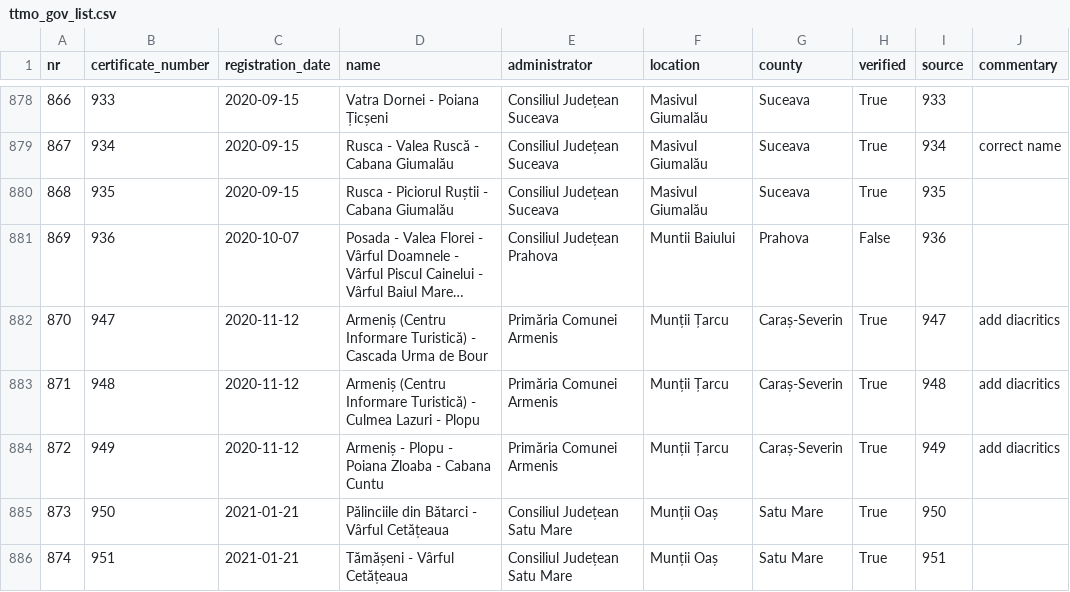
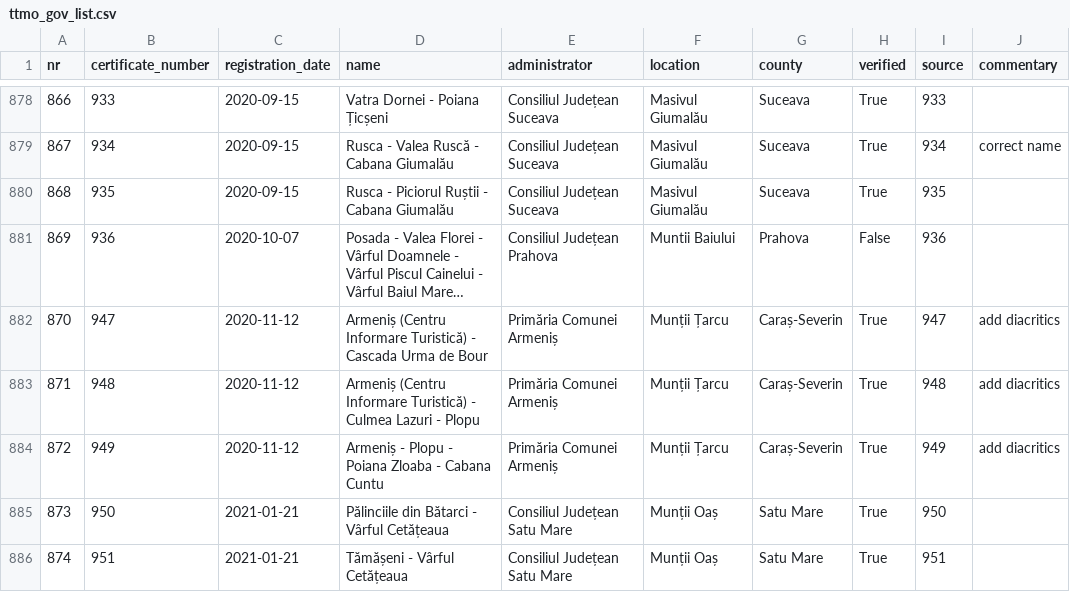
Before and after one commit to communitypoweredbydlot/ttmo-gov-list, a CSV file: data/clean/turism_gov_ro/verification/ttmo_gov_list.csv, drawn as a sheet; only a part is shown, gaps mark what is left out; long unchanged cells end in …; the diff names each change by its address in the sheet, - before the commit and + after, or states it on an @@ line.

Commit message:
Add diacritics to valid dataset

```diff
--- a/data/clean/turism_gov_ro/verification/ttmo_gov_list.csv
+++ b/data/clean/turism_gov_ro/verification/ttmo_gov_list.csv
-E882:E884 (administrator): Primăria Comunei Armenis
+E882:E884 (administrator): Primăria Comunei Armeniș
```
Also changed, not shown: 1 other file.
